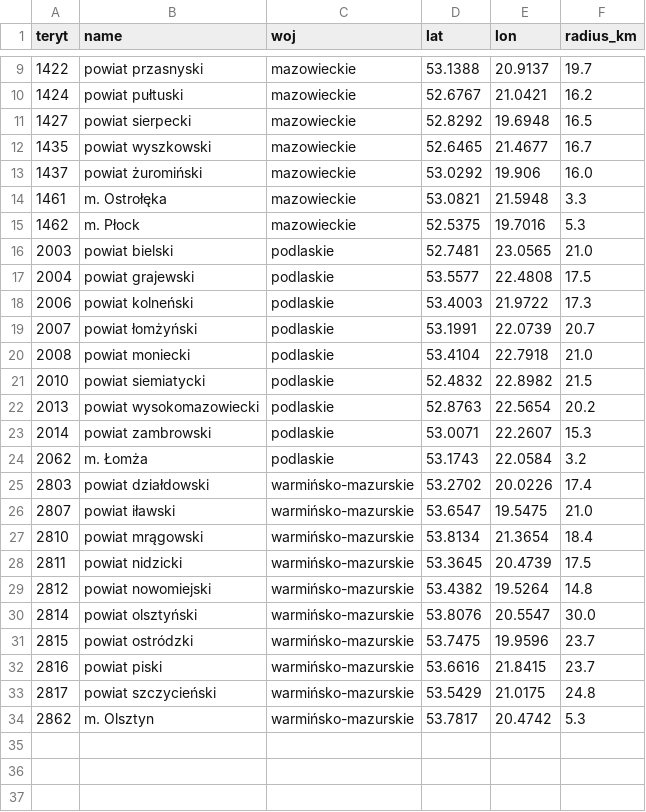
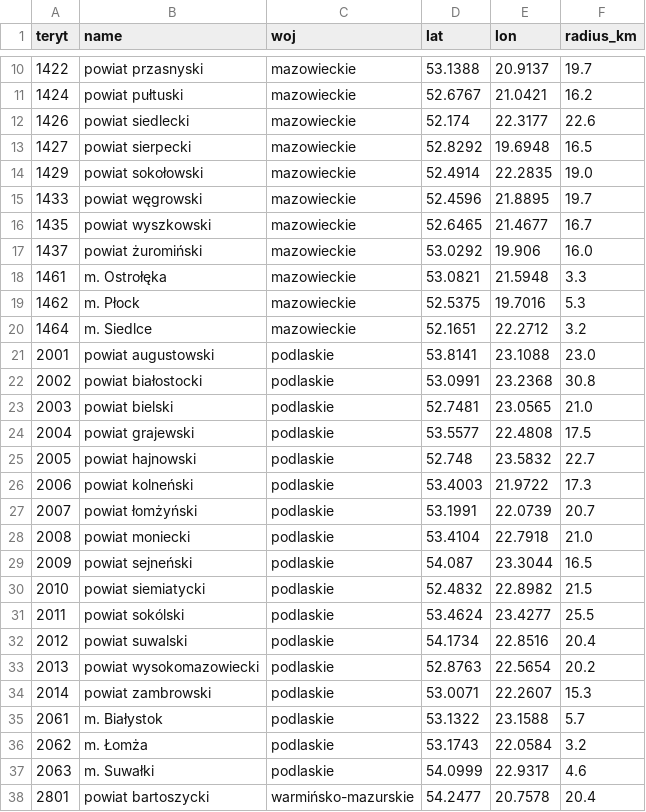
Before and after one commit to z0z6/watcher, a CSV file: backend/data/powiaty.csv, drawn as a sheet; only a part is shown, gaps mark what is left out; the shorter side is filled out with more unchanged rows; the diff covers the shown part only; the diff names each change by its address in the sheet, - before the commit and + after, or states it on an @@ line.

```diff
--- a/backend/data/powiaty.csv
+++ b/backend/data/powiaty.csv
+row 12: 1426 | powiat siedlecki | mazowieckie | 52.174 | 22.3177 | 22.6
+row 14: 1429 | powiat sokołowski | mazowieckie | 52.4914 | 22.2835 | 19.0
+row 15: 1433 | powiat węgrowski | mazowieckie | 52.4596 | 21.8895 | 19.7
+row 20: 1464 | m. Siedlce | mazowieckie | 52.1651 | 22.2712 | 3.2
+row 21: 2001 | powiat augustowski | podlaskie | 53.8141 | 23.1088 | 23.0
+row 22: 2002 | powiat białostocki | podlaskie | 53.0991 | 23.2368 | 30.8
+row 25: 2005 | powiat hajnowski | podlaskie | 52.748 | 23.5832 | 22.7
+row 29: 2009 | powiat sejneński | podlaskie | 54.087 | 23.3044 | 16.5
+row 31: 2011 | powiat sokólski | podlaskie | 53.4624 | 23.4277 | 25.5
+row 32: 2012 | powiat suwalski | podlaskie | 54.1734 | 22.8516 | 20.4
+row 35: 2061 | m. Białystok | podlaskie | 53.1322 | 23.1588 | 5.7
+row 37: 2063 | m. Suwałki | podlaskie | 54.0999 | 22.9317 | 4.6
+row 38: 2801 | powiat bartoszycki | warmińsko-mazurskie | 54.2477 | 20.7578 | 20.4
```
Also changed, not shown: 11 added rows elsewhere in this file, backend/data/places.csv, 9 other files.
